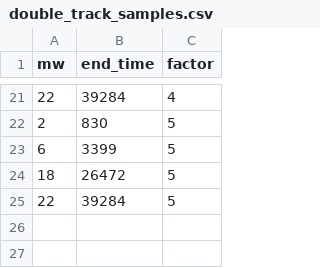
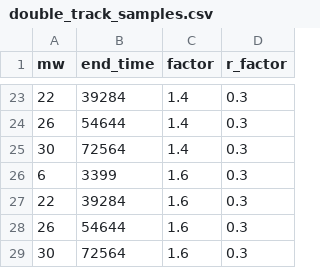
Before and after one commit to dewenyushu/moose, a CSV file: modules/combined/am_validation/double_track/inputs/double_track_samples.csv, drawn as a sheet; only a part is shown, gaps mark what is left out; removed rows and columns are numbered as before the commit, all else as after; the diff covers the shown part only; the diff names each change by its address in the sheet, - before the commit and + after, or states it on an @@ line.

Commit message:
Add inputs for MW26 and MW30 cases

```diff
--- a/modules/combined/am_validation/double_track/inputs/double_track_samples.csv
+++ b/modules/combined/am_validation/double_track/inputs/double_track_samples.csv
+column D (r_factor), row 23: 0.3; rows 26-27: 0.3 | 0.3
-C23 (factor): 4
+C23 (factor): 1.4
-row 22: 2 | 830 | 5
+row 24: 26 | 54644 | 1.4 | 0.3
+row 25: 30 | 72564 | 1.4 | 0.3
-C26 (factor): 5
+C26 (factor): 1.6
-row 24: 18 | 26472 | 5
-C27 (factor): 5
+C27 (factor): 1.6
+row 28: 26 | 54644 | 1.6 | 0.3
+row 29: 30 | 72564 | 1.6 | 0.3
```
Also changed, not shown: 14 added rows, 12 removed rows and 5 edited cells elsewhere in this file, modules/combined/am_validation/single_track/inputs/single_track_samples.csv, 26 other files.
